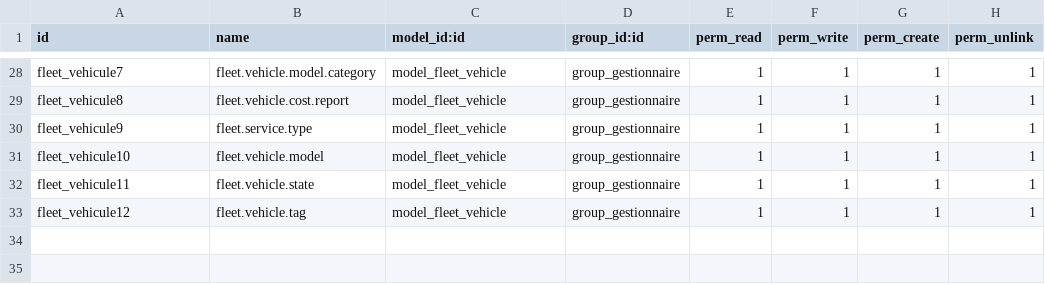
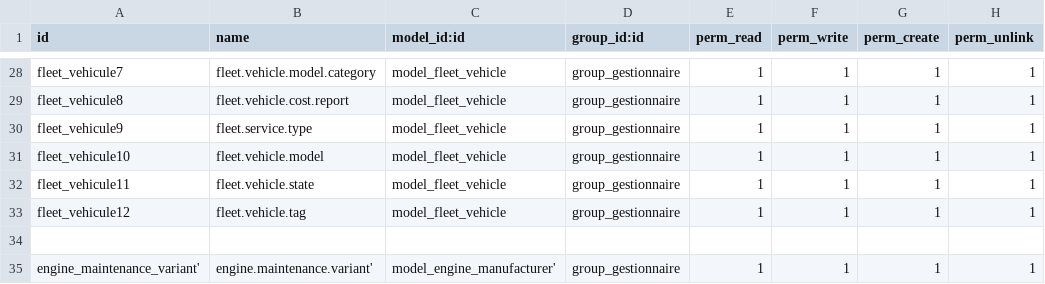
Before and after one commit to oudacias/odooRezoroute, a CSV file: security/ir.model.access.csv, drawn as a sheet; only a part is shown, gaps mark what is left out; the diff names each change by its address in the sheet, - before the commit and + after, or states it on an @@ line.

Commit message:
from mac

```diff
--- a/security/ir.model.access.csv
+++ b/security/ir.model.access.csv
+row 34: (empty)
+row 35: engine_maintenance_variant' | engine.maintenance.variant' | model_engine_manufacturer' | group_gestionnaire | 1 | 1 | 1 | 1
```
